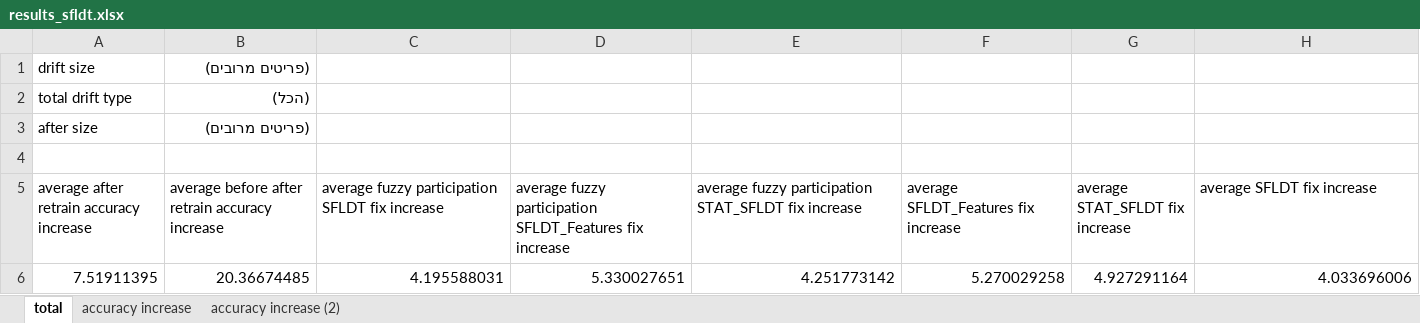
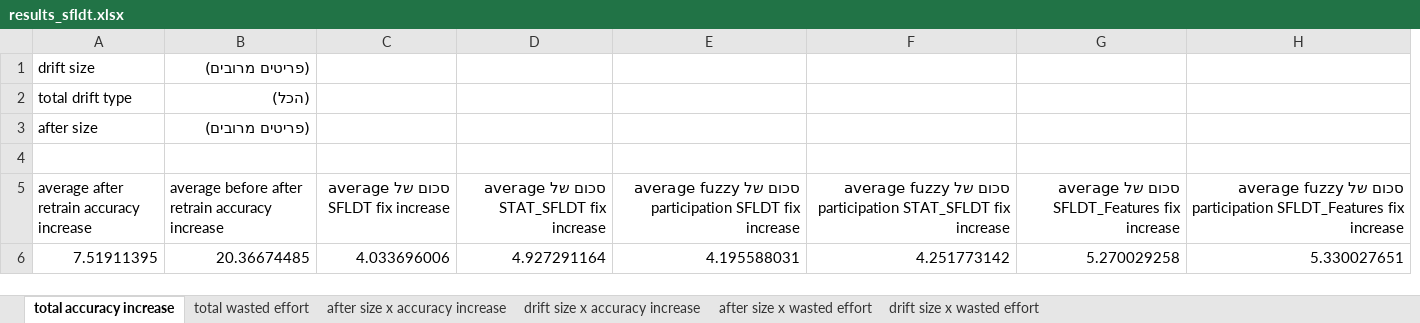
Before and after one commit to yoavzelinger/APPETITE, an Excel workbook: data/results/results_sfldt.xlsx, sheet total accuracy increase, drawn as a sheet; values as stored, in another font and other column widths than the file's, no borders; charts and pictures not drawn; removed rows and columns are numbered as before the commit, all else as after; the diff names each change by its address in the sheet, - before the commit and + after, or states it on an @@ line.

```diff
--- a/data/results/results_sfldt.xlsx (sheet total accuracy increase)
+++ b/data/results/results_sfldt.xlsx (sheet total accuracy increase)
-sheet tab: total
+sheet tab: total accuracy increase
-sheet tab: accuracy increase
+sheet tab: drift size x accuracy increase
-sheet tab: accuracy increase (2)
+sheet tab: after size x wasted effort
+sheet tab: total wasted effort
+sheet tab: after size x accuracy increase
+sheet tab: drift size x wasted effort
+column C, rows 5-6: סכום של average SFLDT fix increase | 4.033696006
+column D, rows 5-6: סכום של average STAT_SFLDT fix increase | 4.927291164
-column D, rows 5-6: average fuzzy participation SFLDT_Features fix increase | 5.330027651
-column G (average STAT_SFLDT fix increase), row 6: 4.927291164
-E5: average fuzzy…
+E5: סכום של average fuzzy…
-F5: average fuzzy…
+F5: סכום של average fuzzy…
-G5: average SFLDT_Features fix increase
+G5: סכום של average SFLDT_Features fix increase
-H5: average SFLDT fix increase
+H5: סכום של average fuzzy participation SFLDT_Features fix increase
-H6: 4.033696006
+H6: 5.330027651
```
Also changed, not shown: sheet after size x wasted effort, sheet drift size x accuracy increase, charts or pictures.
